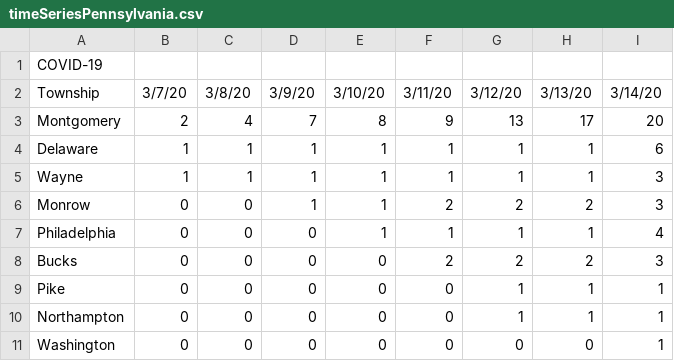
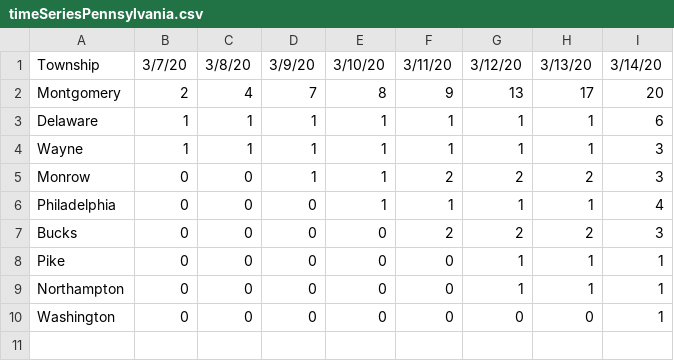
Before and after one commit to mchirico/COVID-19, a CSV file: timeSeriesPennsylvania.csv, drawn as a sheet; the diff names each change by its address in the sheet, - before the commit and + after, or states it on an @@ line.

Commit message:
update

```diff
--- a/timeSeriesPennsylvania.csv
+++ b/timeSeriesPennsylvania.csv
-row 1: COVID-19
```
